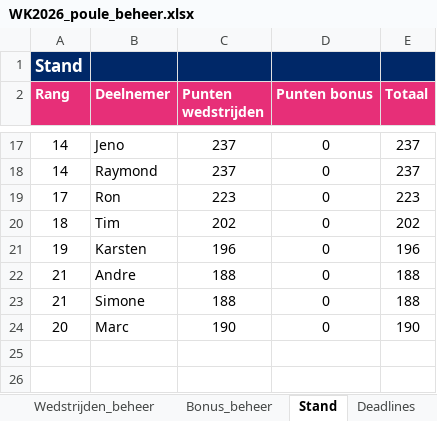
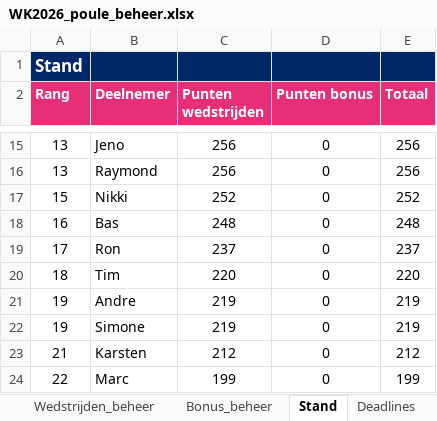
Before and after one commit to BAARLO/BINX, an Excel workbook: WK2026_poule_beheer.xlsx, sheet Stand, drawn as a sheet; only a part is shown, gaps mark what is left out; values as stored, in another font and other column widths than the file's, no borders; removed rows and columns are numbered as before the commit, all else as after; the diff covers the shown part only; the diff names each change by its address in the sheet, - before the commit and + after, or states it on an @@ line.

Commit message:
Add files via upload

```diff
--- a/WK2026_poule_beheer.xlsx (sheet Stand)
+++ b/WK2026_poule_beheer.xlsx (sheet Stand)
-A15:A16 (Rang): 14
+A15:A16 (Rang): 13
-C15:C16 (Punten wedstrijden): 237
+C15:C16 (Punten wedstrijden): 256
-E15:E16 (Totaal): 237
+E15:E16 (Totaal): 256
+row 17: 15 | Nikki | 252 | 0 | 252
+row 18: 16 | Bas | 248 | 0 | 248
-C19 (Punten wedstrijden): 223
+C19 (Punten wedstrijden): 237
-E19 (Totaal): 223
+E19 (Totaal): 237
-C20 (Punten wedstrijden): 202
+C20 (Punten wedstrijden): 220
-E20 (Totaal): 202
+E20 (Totaal): 220
-row 21: 19 | Karsten | 196 | 0 | 196
-A21:A22 (Rang): 21
+A21:A22 (Rang): 19
-C21:C22 (Punten wedstrijden): 188
+C21:C22 (Punten wedstrijden): 219
-E21:E22 (Totaal): 188
+E21:E22 (Totaal): 219
+row 23: 21 | Karsten | 212 | 0 | 212
-A24 (Rang): 20
+A24 (Rang): 22
-C24 (Punten wedstrijden): 190
+C24 (Punten wedstrijden): 199
-E24 (Totaal): 190
+E24 (Totaal): 199
```
Also changed, not shown: 4 added rows, 6 removed rows and 23 edited cells elsewhere in this sheet, sheet Wedstrijden_beheer, formulas that keep their value, hidden cells.
